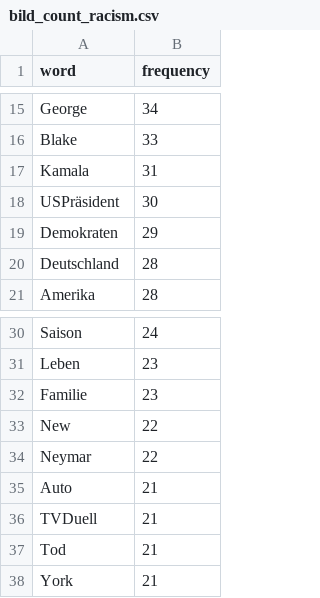
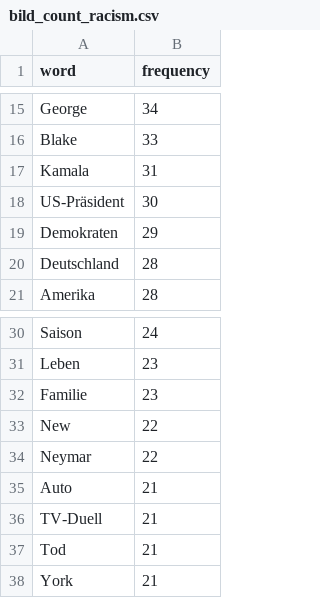
Before and after one commit to maximilianbley/textvis, a CSV file: bild_count_racism.csv, drawn as a sheet; only a part is shown, gaps mark what is left out.

Commit message:
Update bild_count_racism.csv

```diff
--- a/bild_count_racism.csv
+++ b/bild_count_racism.csv
@@ -17,3 +17,3 @@ Blake,33
 Kamala,31
-USPräsident,30
+US-Präsident,30
 Demokraten,29
@@ -35,3 +35,3 @@ Neymar,22
 Auto,21
-TVDuell,21
+TV-Duell,21
 Tod,21
```
